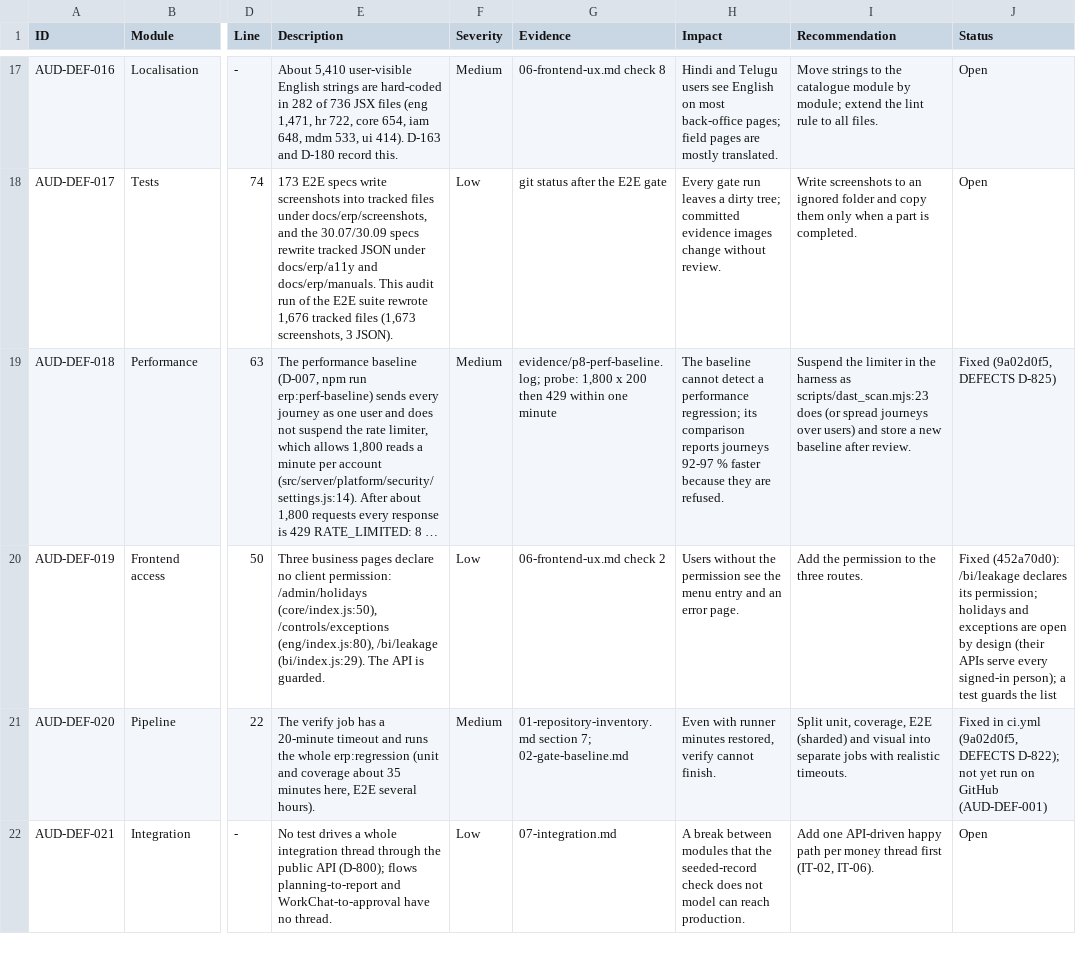
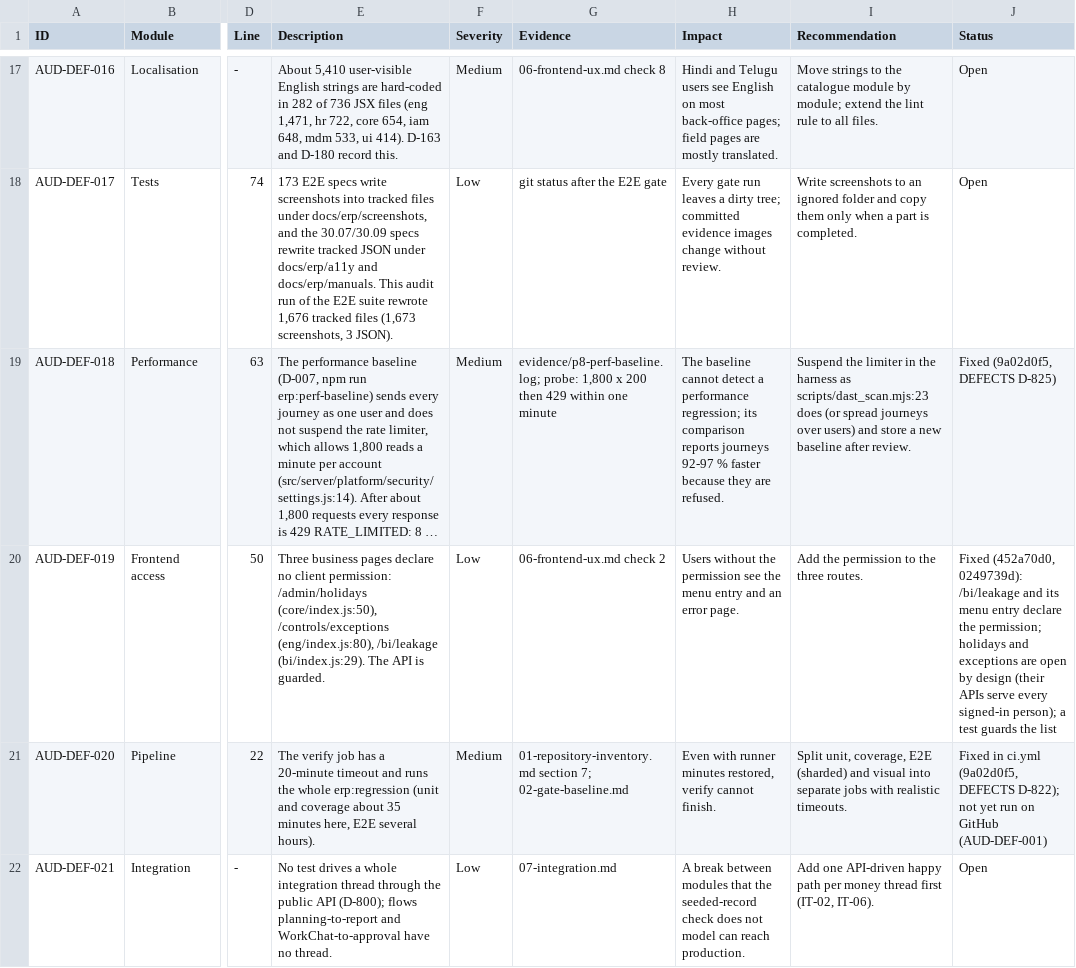
Before and after one commit to sahaainfra/ERP_SAP-CLS, a CSV file: audit-reports/08-defect-register.csv, drawn as a sheet; only a part is shown, gaps mark what is left out; long unchanged cells end in …; the diff names each change by its address in the sheet, - before the commit and + after, or states it on an @@ line.

```diff
--- a/audit-reports/08-defect-register.csv
+++ b/audit-reports/08-defect-register.csv
-J20 (Status): Fixed (452a70d0): /bi/leakage declares its permission; holidays…
+J20 (Status): Fixed (452a70d0, 0249739d): /bi/leakage and its menu entry declare the permission; holidays…
```
Also changed, not shown: 3 other files.
